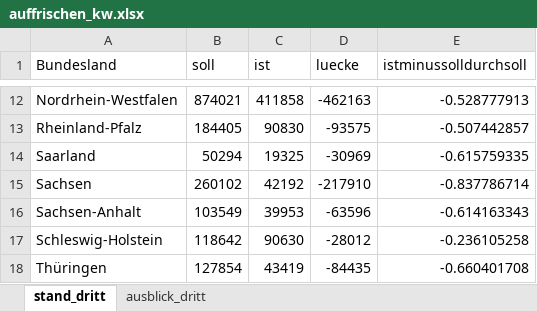
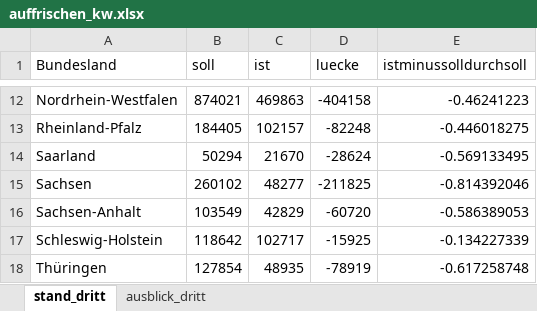
Before and after one commit to zidatalab/covid19dashboard, an Excel workbook: data/auffrischen_kw.xlsx, sheet stand_dritt, drawn as a sheet; only a part is shown, gaps mark what is left out; values as stored, in another font and other column widths than the file's, no borders; the diff covers the shown part only; the diff names each change by its address in the sheet, - before the commit and + after, or states it on an @@ line.

```diff
--- a/data/auffrischen_kw.xlsx (sheet stand_dritt)
+++ b/data/auffrischen_kw.xlsx (sheet stand_dritt)
-C12 (ist): 411858
+C12 (ist): 469863
-D12 (luecke): -462163
+D12 (luecke): -404158
-E12 (istminussolldurchsoll): -0.528777913
+E12 (istminussolldurchsoll): -0.46241223
-C13 (ist): 90830
+C13 (ist): 102157
-D13 (luecke): -93575
+D13 (luecke): -82248
-E13 (istminussolldurchsoll): -0.507442857
+E13 (istminussolldurchsoll): -0.446018275
-C14 (ist): 19325
+C14 (ist): 21670
-D14 (luecke): -30969
+D14 (luecke): -28624
-E14 (istminussolldurchsoll): -0.615759335
+E14 (istminussolldurchsoll): -0.569133495
-C15 (ist): 42192
+C15 (ist): 48277
-D15 (luecke): -217910
+D15 (luecke): -211825
-E15 (istminussolldurchsoll): -0.837786714
+E15 (istminussolldurchsoll): -0.814392046
-C16 (ist): 39953
+C16 (ist): 42829
-D16 (luecke): -63596
+D16 (luecke): -60720
-E16 (istminussolldurchsoll): -0.614163343
+E16 (istminussolldurchsoll): -0.586389053
-C17 (ist): 90630
+C17 (ist): 102717
-D17 (luecke): -28012
+D17 (luecke): -15925
-E17 (istminussolldurchsoll): -0.236105258
+E17 (istminussolldurchsoll): -0.134227339
-C18 (ist): 43419
+C18 (ist): 48935
-D18 (luecke): -84435
+D18 (luecke): -78919
-E18 (istminussolldurchsoll): -0.660401708
+E18 (istminussolldurchsoll): -0.617258748
```
Also changed, not shown: 30 edited cells elsewhere in this sheet, sheet ausblick_dritt, 1 other file.
